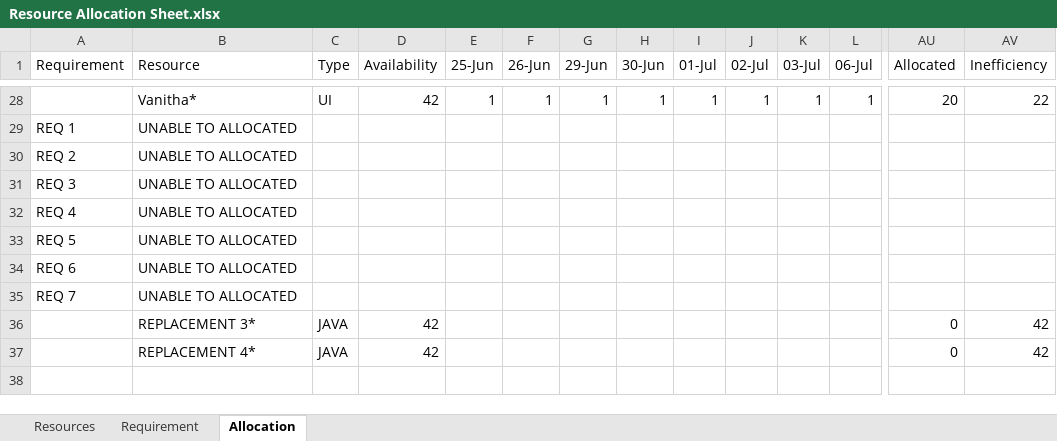
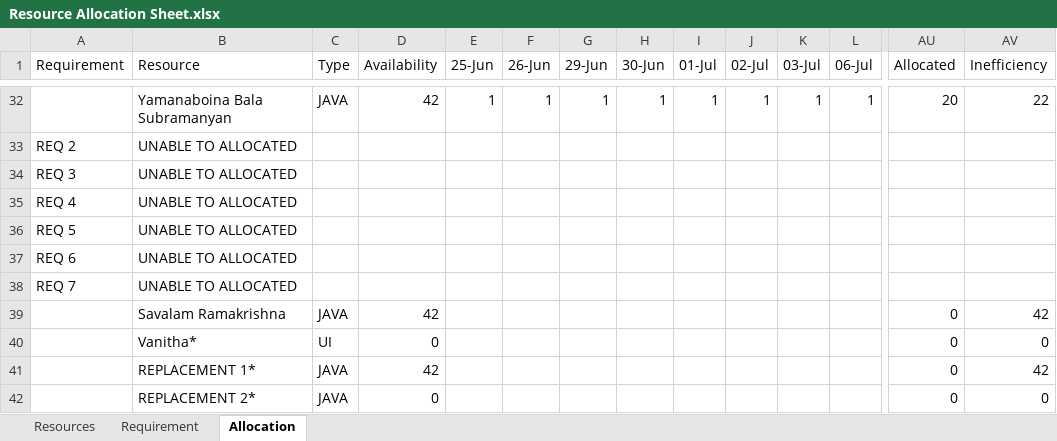
Before and after one commit to ashraff/autoallocate, an Excel workbook: Resource Allocation Sheet.xlsx, sheet Allocation, drawn as a sheet; only a part is shown, gaps mark what is left out; values as stored, in another font and other column widths than the file's, no cell formats; removed rows and columns are numbered as before the commit, all else as after; rows hold the shown columns only; the diff covers the shown part only; the diff names each change by its address in the sheet, - before the commit and + after, or states it on an @@ line.

Commit message:
Code Added to find better allocation either by Resource or By Available Days.

```diff
--- a/Resource Allocation Sheet.xlsx (sheet Allocation)
+++ b/Resource Allocation Sheet.xlsx (sheet Allocation)
-B32 (Resource): Vanitha*
+B32 (Resource): Yamanaboina Bala Subramanyan
-C32 (Type): UI
+C32 (Type): JAVA
-row 29: REQ 1 | UNABLE TO ALLOCATED
-B39 (Resource): REPLACEMENT 3*
+B39 (Resource): Savalam Ramakrishna
+row 40:  | Vanitha* | UI | 0 |  |  |  |  |  |  |  |  | 0 | 0
-B41 (Resource): REPLACEMENT 4*
+B41 (Resource): REPLACEMENT 1*
+row 42:  | REPLACEMENT 2* | JAVA | 0 |  |  |  |  |  |  |  |  | 0 | 0
```
Also changed, not shown: 9 added rows, 5 removed rows, 30 edited cells and merged cells elsewhere in this sheet, sheet Resources, cell formats, Resource Allocation Sheet - Original.xlsx, 2 other files.
